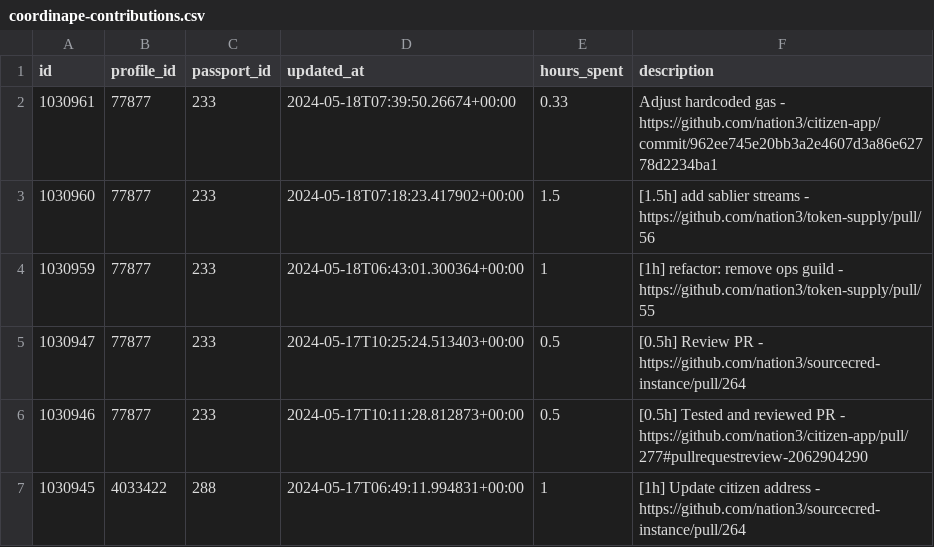
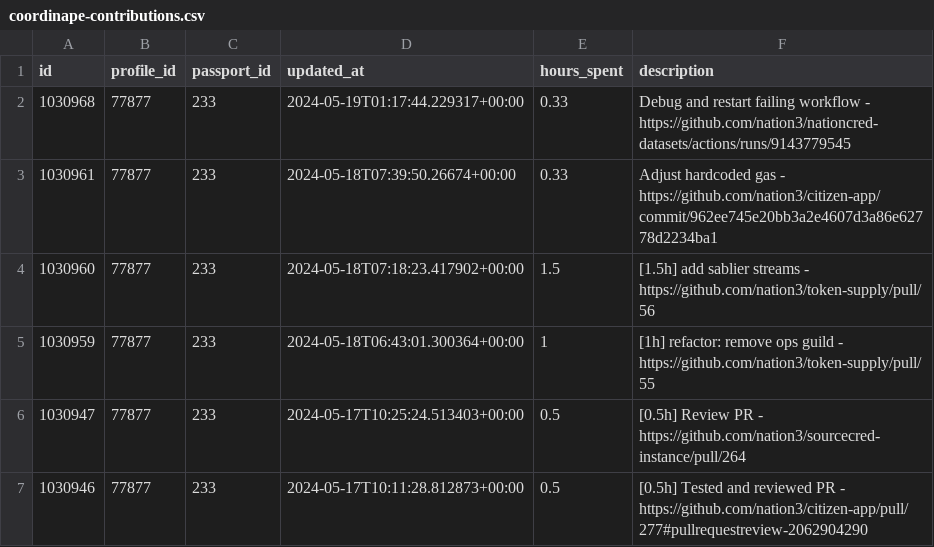
Before and after one commit to nation3/citizen-rewards, a CSV file: development-guild/contributions/coordinape-contributions.csv, drawn as a sheet; only a part is shown; the shorter side is filled out with more unchanged rows.

Commit message:
🧙 development guild - fetch coordinape contributions

```diff
--- a/development-guild/contributions/coordinape-contributions.csv
+++ b/development-guild/contributions/coordinape-contributions.csv
@@ -1,2 +1,3 @@
 id,profile_id,passport_id,updated_at,hours_spent,description
+1030968,77877,233,2024-05-19T01:17:44.229317+00:00,0.33,Debug and restart failing workflow - https://github.com/nation3/nationcred-datasets/actions/runs/9143779545
 1030961,77877,233,2024-05-18T07:39:50.26674+00:00,0.33,Adjust hardcoded gas - https://github.com/nation3/citizen-app/commit/962ee745e20bb3a2e4607d3a86e62778d2234ba1
```
